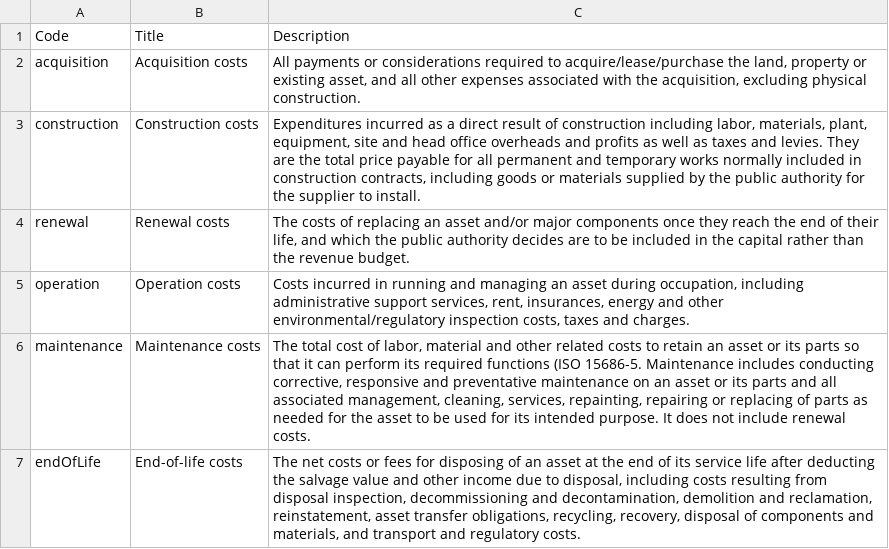
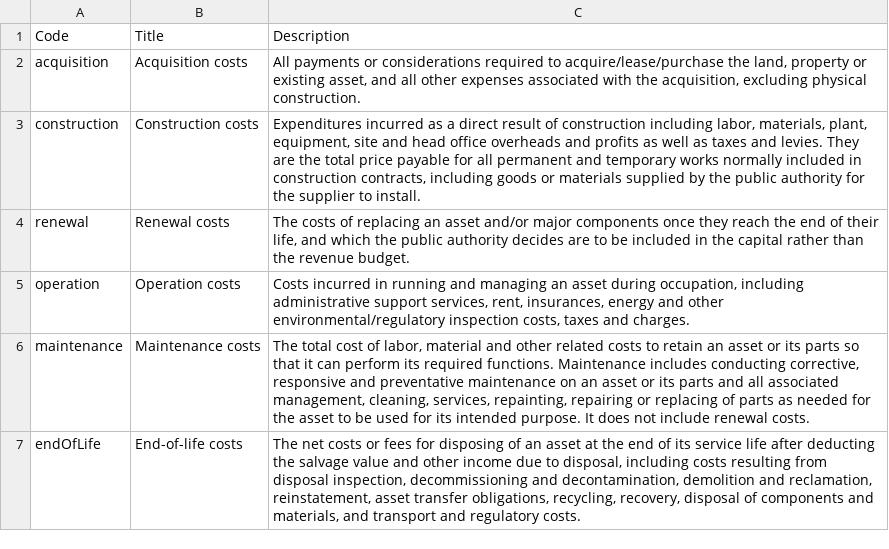
Before and after one commit to open-contracting/infrastructure, a CSV file: schema/project-level/codelists/costCategory.csv, drawn as a sheet.

Commit message:
Update schema/project-level/codelists/costCategory.csv
Co-authored-by: James McKinney <26463+jpmckinney@users.noreply.github.com>

```diff
--- a/schema/project-level/codelists/costCategory.csv
+++ b/schema/project-level/codelists/costCategory.csv
@@ -5,3 +5,3 @@ renewal,Renewal costs,"The costs of replacing an asset and/or major components o
 operation,Operation costs,"Costs incurred in running and managing an asset during occupation, including administrative support services, rent, insurances, energy and other environmental/regulatory inspection costs, taxes and charges."
-maintenance,Maintenance costs,"The total cost of labor, material and other related costs to retain an asset or its parts so that it can perform its required functions (ISO 15686-5. Maintenance includes conducting corrective, responsive and preventative maintenance on an asset or its parts and all associated management, cleaning, services, repainting, repairing or replacing of parts as needed for the asset to be used for its intended purpose. It does not include renewal costs."
+maintenance,Maintenance costs,"The total cost of labor, material and other related costs to retain an asset or its parts so that it can perform its required functions. Maintenance includes conducting corrective, responsive and preventative maintenance on an asset or its parts and all associated management, cleaning, services, repainting, repairing or replacing of parts as needed for the asset to be used for its intended purpose. It does not include renewal costs."
 endOfLife,End-of-life costs,"The net costs or fees for disposing of an asset at the end of its service life after deducting the salvage value and other income due to disposal, including costs resulting from disposal inspection, decommissioning and decontamination, demolition and reclamation, reinstatement, asset transfer obligations, recycling, recovery, disposal of components and materials, and transport and regulatory costs."
```
